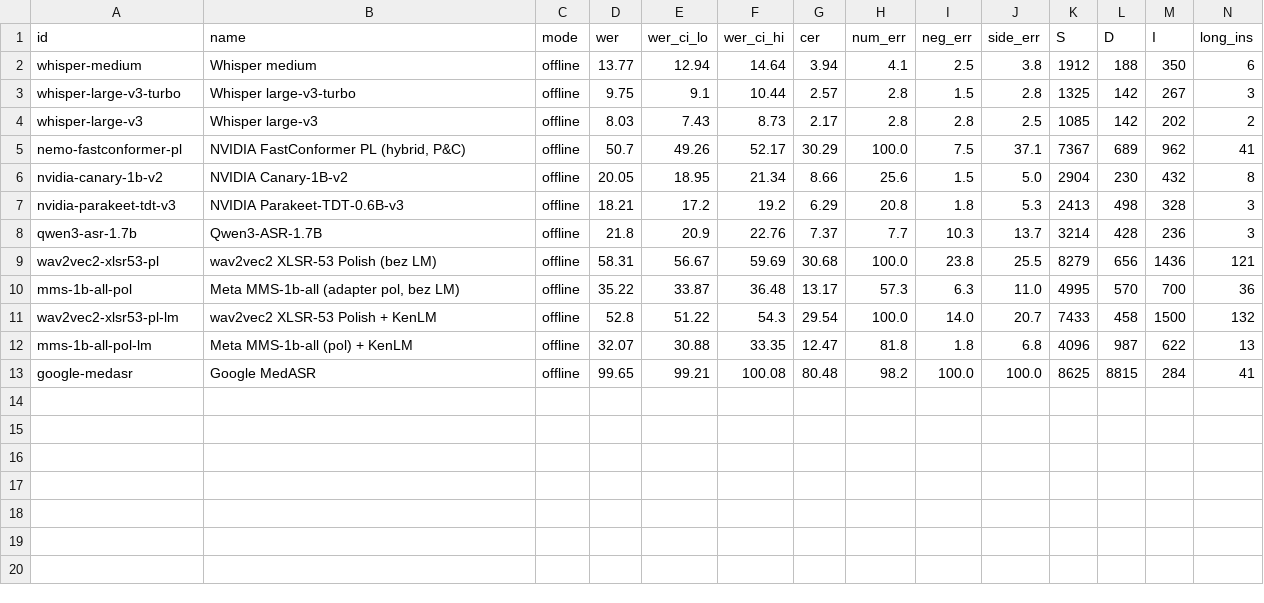
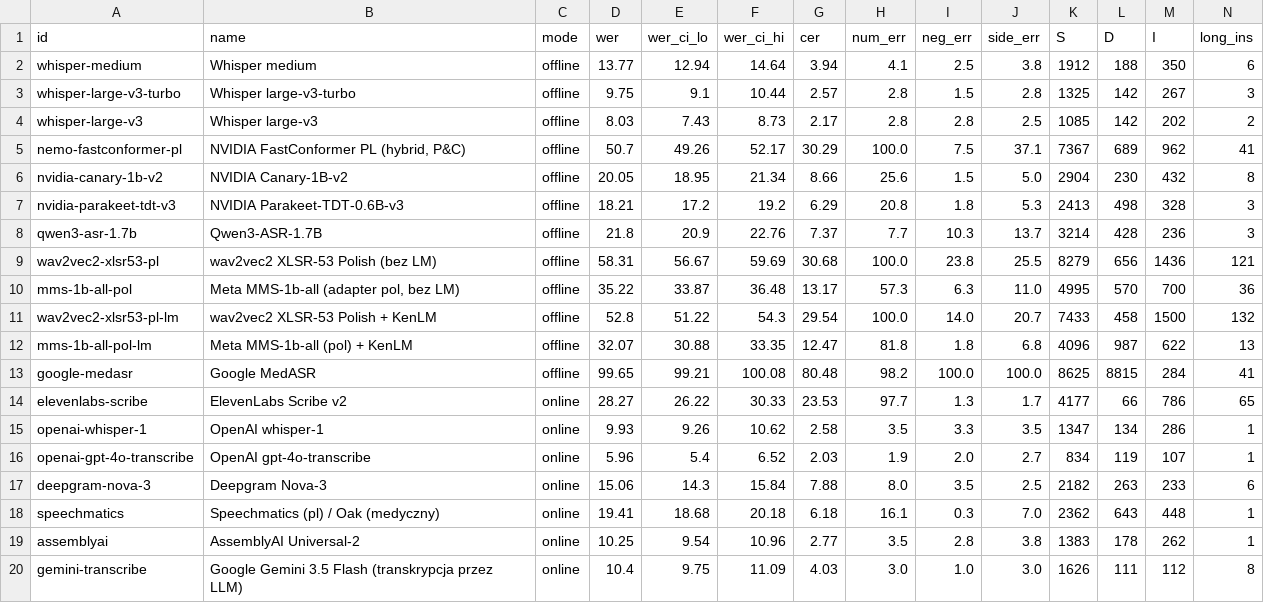
Before and after one commit to kocasp/radiology_asr_research, a CSV file: results/summary.csv, drawn as a sheet; only a part is shown; rows hold the shown columns only; the diff names each change by its address in the sheet, - before the commit and + after, or states it on an @@ line.

```diff
--- a/results/summary.csv
+++ b/results/summary.csv
+row 14: elevenlabs-scribe | ElevenLabs Scribe v2 | online | 28.27 | 26.22 | 30.33 | 23.53 | 97.7 | 1.3 | 1.7 | 4177 | 66 | 786 | 65
+row 15: openai-whisper-1 | OpenAI whisper-1 | online | 9.93 | 9.26 | 10.62 | 2.58 | 3.5 | 3.3 | 3.5 | 1347 | 134 | 286 | 1
+row 16: openai-gpt-4o-transcribe | OpenAI gpt-4o-transcribe | online | 5.96 | 5.4 | 6.52 | 2.03 | 1.9 | 2.0 | 2.7 | 834 | 119 | 107 | 1
+row 17: deepgram-nova-3 | Deepgram Nova-3 | online | 15.06 | 14.3 | 15.84 | 7.88 | 8.0 | 3.5 | 2.5 | 2182 | 263 | 233 | 6
+row 18: speechmatics | Speechmatics (pl) / Oak (medyczny) | online | 19.41 | 18.68 | 20.18 | 6.18 | 16.1 | 0.3 | 7.0 | 2362 | 643 | 448 | 1
+row 19: assemblyai | AssemblyAI Universal-2 | online | 10.25 | 9.54 | 10.96 | 2.77 | 3.5 | 2.8 | 3.8 | 1383 | 178 | 262 | 1
+row 20: gemini-transcribe | Google Gemini 3.5 Flash (transkrypcja przez LLM) | online | 10.4 | 9.75 | 11.09 | 4.03 | 3.0 | 1.0 | 3.0 | 1626 | 111 | 112 | 8
```
Also changed, not shown: results/terms/by_class.csv, results/terms/by_zipf.csv, 36 other files.
